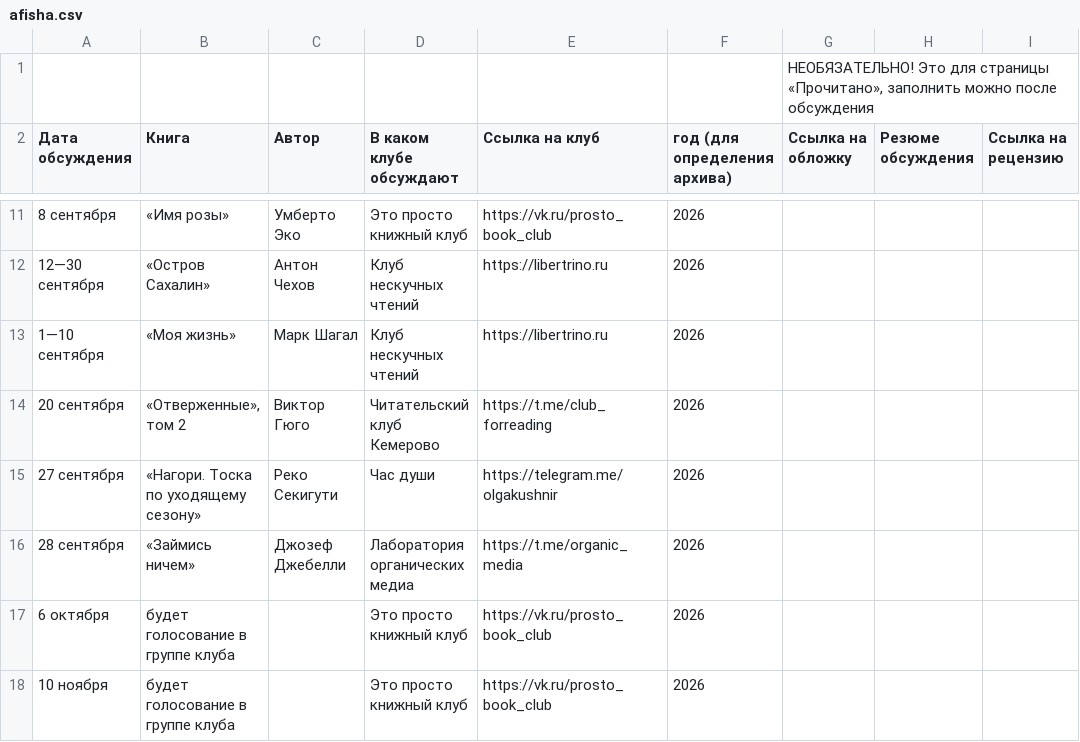
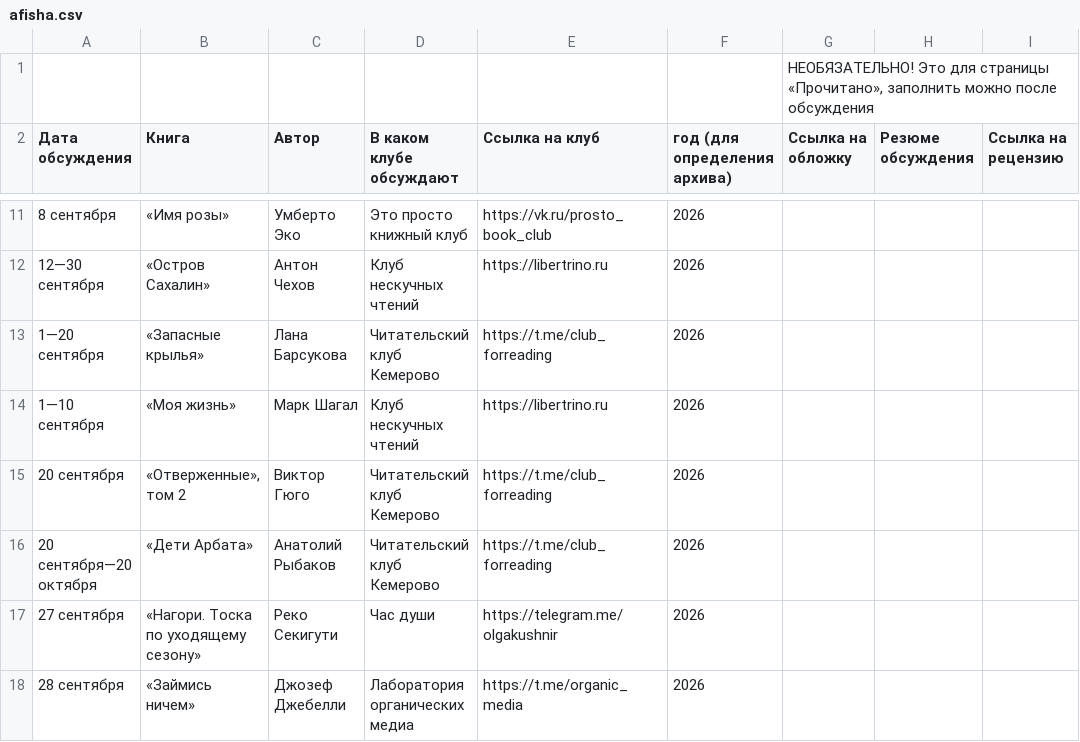
Before and after one commit to xenitch/umkultura-site, a CSV file: data/afisha.csv, drawn as a sheet; only a part is shown, gaps mark what is left out; the shorter side is filled out with more unchanged rows; the diff names each change by its address in the sheet, - before the commit and + after, or states it on an @@ line.

```diff
--- a/data/afisha.csv
+++ b/data/afisha.csv
+row 13: 1—20 сентября | «Запасные крылья» | Лана Барсукова | Читательский клуб Кемерово | https://t.me/club_forreading | 2026
+row 16: 20 сентября—20 октября | «Дети Арбата» | Анатолий Рыбаков | Читательский клуб Кемерово | https://t.me/club_forreading | 2026
```
Also changed, not shown: 3 other files.
